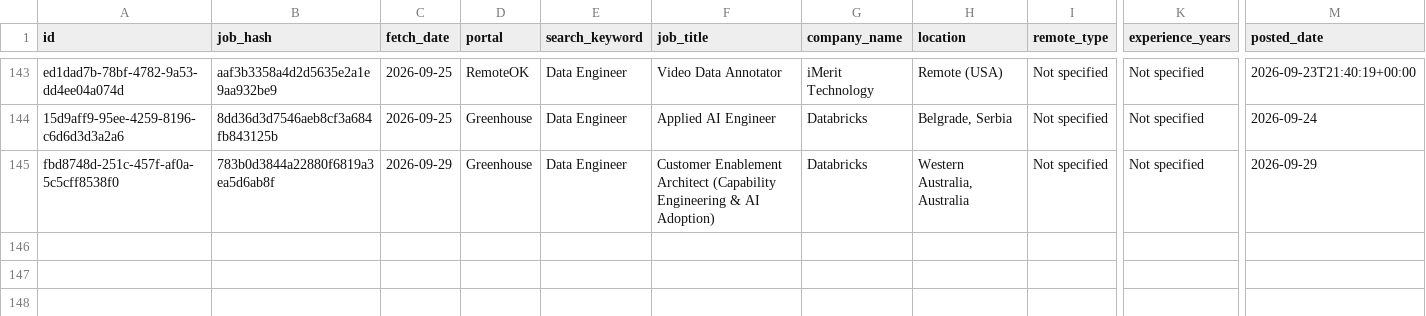
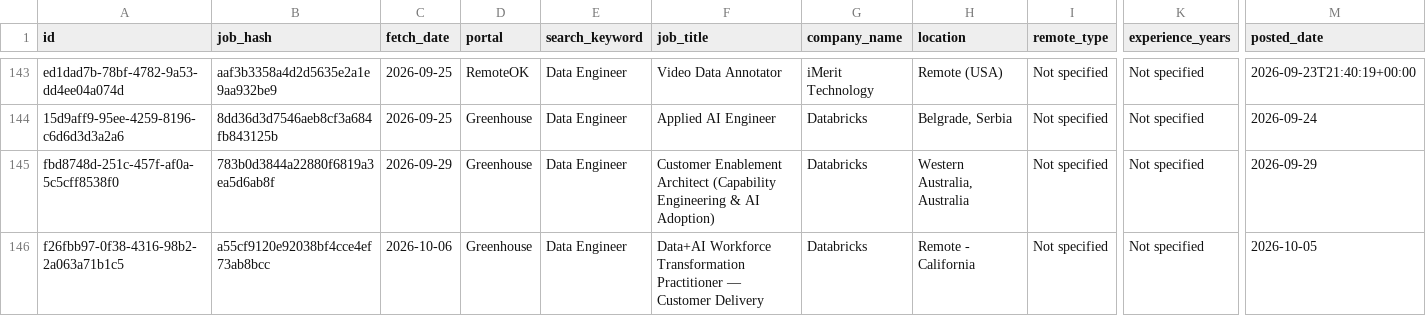
Before and after one commit to scrapper001-jobs/daily-job-scraper, a CSV file: jobs_ai_agent_output.csv, drawn as a sheet; only a part is shown, gaps mark what is left out; rows hold the shown columns only; the diff names each change by its address in the sheet, - before the commit and + after, or states it on an @@ line.

```diff
--- a/jobs_ai_agent_output.csv
+++ b/jobs_ai_agent_output.csv
+row 146: f26fbb97-0f38-4316-98b2-2a063a71b1c5 | a55cf9120e92038bf4cce4ef73ab8bcc | 2026-10-06 | Greenhouse | Data Engineer | Data+AI Workforce Transformation Practitioner — Customer Delivery | Databricks | Remote - California | Not specified | Not specified | 2026-10-05
```
